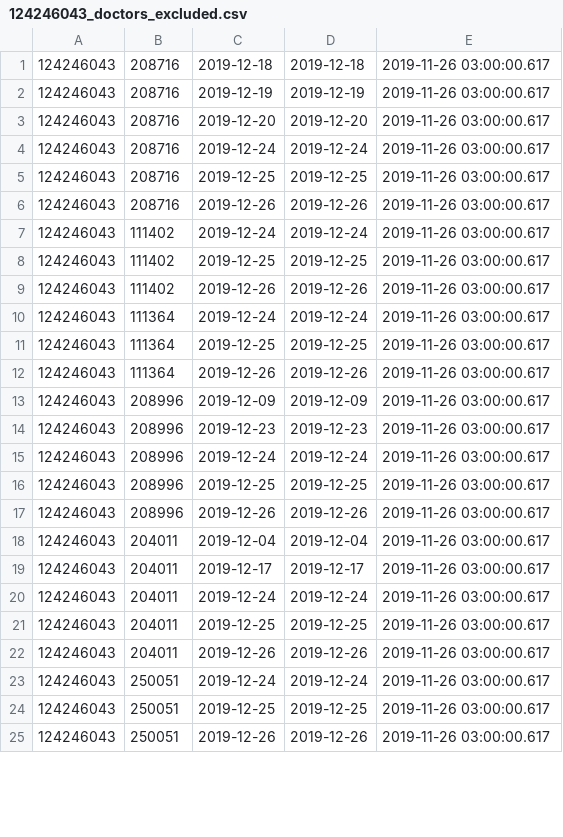
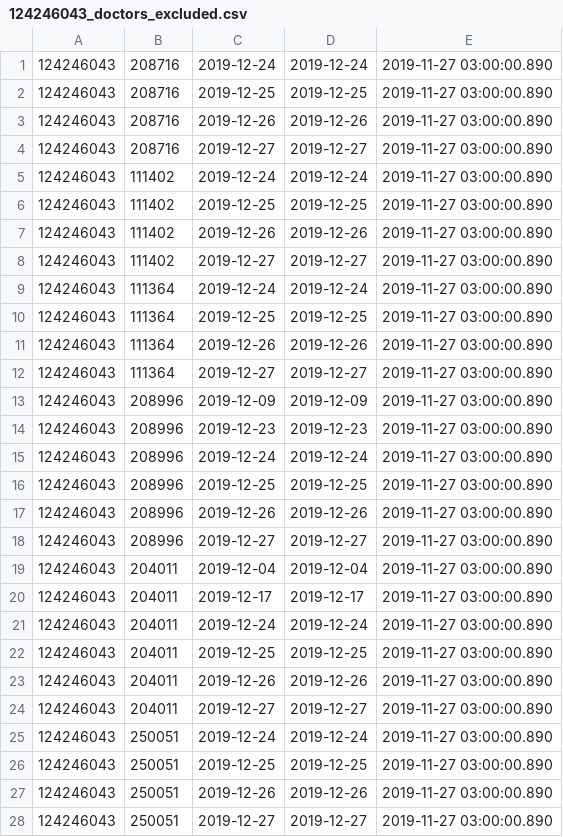
Before and after one commit to vilnius/naujosios-vilnios-poliklinika, a CSV file: 124246043_doctors_excluded.csv, drawn as a sheet; only a part is shown; the diff covers the shown part only.

```diff
--- a/124246043_doctors_excluded.csv
+++ b/124246043_doctors_excluded.csv
@@ -1,25 +1,28 @@
-124246043;208716;2019-12-18;2019-12-18;2019-11-26 03:00:00.617
-124246043;208716;2019-12-19;2019-12-19;2019-11-26 03:00:00.617
-124246043;208716;2019-12-20;2019-12-20;2019-11-26 03:00:00.617
-124246043;208716;2019-12-24;2019-12-24;2019-11-26 03:00:00.617
-124246043;208716;2019-12-25;2019-12-25;2019-11-26 03:00:00.617
-124246043;208716;2019-12-26;2019-12-26;2019-11-26 03:00:00.617
-124246043;111402;2019-12-24;2019-12-24;2019-11-26 03:00:00.617
-124246043;111402;2019-12-25;2019-12-25;2019-11-26 03:00:00.617
-124246043;111402;2019-12-26;2019-12-26;2019-11-26 03:00:00.617
-124246043;111364;2019-12-24;2019-12-24;2019-11-26 03:00:00.617
-124246043;111364;2019-12-25;2019-12-25;2019-11-26 03:00:00.617
-124246043;111364;2019-12-26;2019-12-26;2019-11-26 03:00:00.617
-124246043;208996;2019-12-09;2019-12-09;2019-11-26 03:00:00.617
-124246043;208996;2019-12-23;2019-12-23;2019-11-26 03:00:00.617
-124246043;208996;2019-12-24;2019-12-24;2019-11-26 03:00:00.617
-124246043;208996;2019-12-25;2019-12-25;2019-11-26 03:00:00.617
-124246043;208996;2019-12-26;2019-12-26;2019-11-26 03:00:00.617
-124246043;204011;2019-12-04;2019-12-04;2019-11-26 03:00:00.617
-124246043;204011;2019-12-17;2019-12-17;2019-11-26 03:00:00.617
-124246043;204011;2019-12-24;2019-12-24;2019-11-26 03:00:00.617
-124246043;204011;2019-12-25;2019-12-25;2019-11-26 03:00:00.617
-124246043;204011;2019-12-26;2019-12-26;2019-11-26 03:00:00.617
-124246043;250051;2019-12-24;2019-12-24;2019-11-26 03:00:00.617
-124246043;250051;2019-12-25;2019-12-25;2019-11-26 03:00:00.617
-124246043;250051;2019-12-26;2019-12-26;2019-11-26 03:00:00.617
+124246043;208716;2019-12-24;2019-12-24;2019-11-27 03:00:00.890
+124246043;208716;2019-12-25;2019-12-25;2019-11-27 03:00:00.890
+124246043;208716;2019-12-26;2019-12-26;2019-11-27 03:00:00.890
+124246043;208716;2019-12-27;2019-12-27;2019-11-27 03:00:00.890
+124246043;111402;2019-12-24;2019-12-24;2019-11-27 03:00:00.890
+124246043;111402;2019-12-25;2019-12-25;2019-11-27 03:00:00.890
+124246043;111402;2019-12-26;2019-12-26;2019-11-27 03:00:00.890
+124246043;111402;2019-12-27;2019-12-27;2019-11-27 03:00:00.890
+124246043;111364;2019-12-24;2019-12-24;2019-11-27 03:00:00.890
+124246043;111364;2019-12-25;2019-12-25;2019-11-27 03:00:00.890
+124246043;111364;2019-12-26;2019-12-26;2019-11-27 03:00:00.890
+124246043;111364;2019-12-27;2019-12-27;2019-11-27 03:00:00.890
+124246043;208996;2019-12-09;2019-12-09;2019-11-27 03:00:00.890
+124246043;208996;2019-12-23;2019-12-23;2019-11-27 03:00:00.890
+124246043;208996;2019-12-24;2019-12-24;2019-11-27 03:00:00.890
+124246043;208996;2019-12-25;2019-12-25;2019-11-27 03:00:00.890
+124246043;208996;2019-12-26;2019-12-26;2019-11-27 03:00:00.890
+124246043;208996;2019-12-27;2019-12-27;2019-11-27 03:00:00.890
+124246043;204011;2019-12-04;2019-12-04;2019-11-27 03:00:00.890
+124246043;204011;2019-12-17;2019-12-17;2019-11-27 03:00:00.890
+124246043;204011;2019-12-24;2019-12-24;2019-11-27 03:00:00.890
+124246043;204011;2019-12-25;2019-12-25;2019-11-27 03:00:00.890
+124246043;204011;2019-12-26;2019-12-26;2019-11-27 03:00:00.890
+124246043;204011;2019-12-27;2019-12-27;2019-11-27 03:00:00.890
+124246043;250051;2019-12-24;2019-12-24;2019-11-27 03:00:00.890
+124246043;250051;2019-12-25;2019-12-25;2019-11-27 03:00:00.890
+124246043;250051;2019-12-26;2019-12-26;2019-11-27 03:00:00.890
+124246043;250051;2019-12-27;2019-12-27;2019-11-27 03:00:00.890
```
Also changed, not shown: 4 added rows and 41 edited cells elsewhere in this file, 124246043_family_doctors_list.csv, 1 other file.
